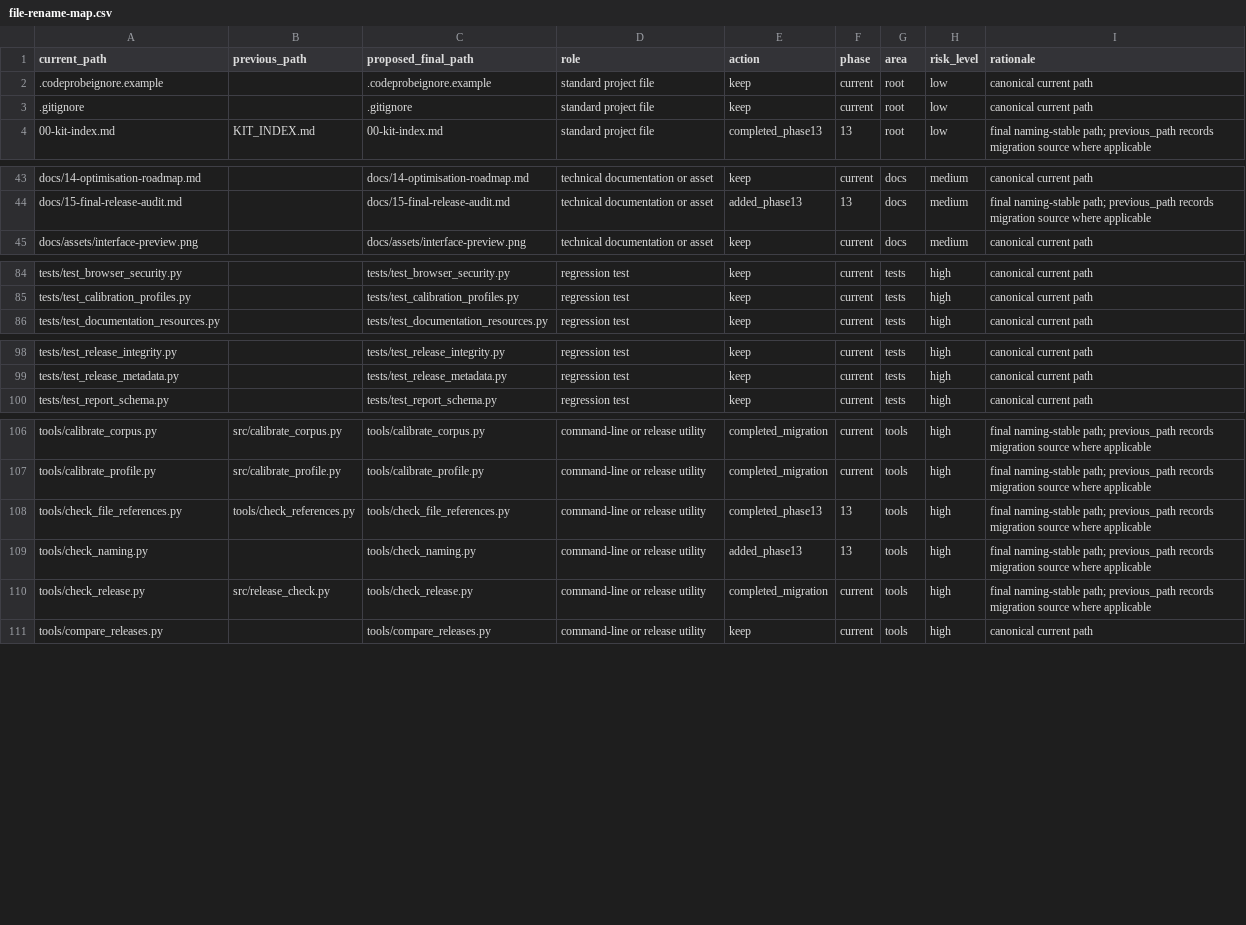
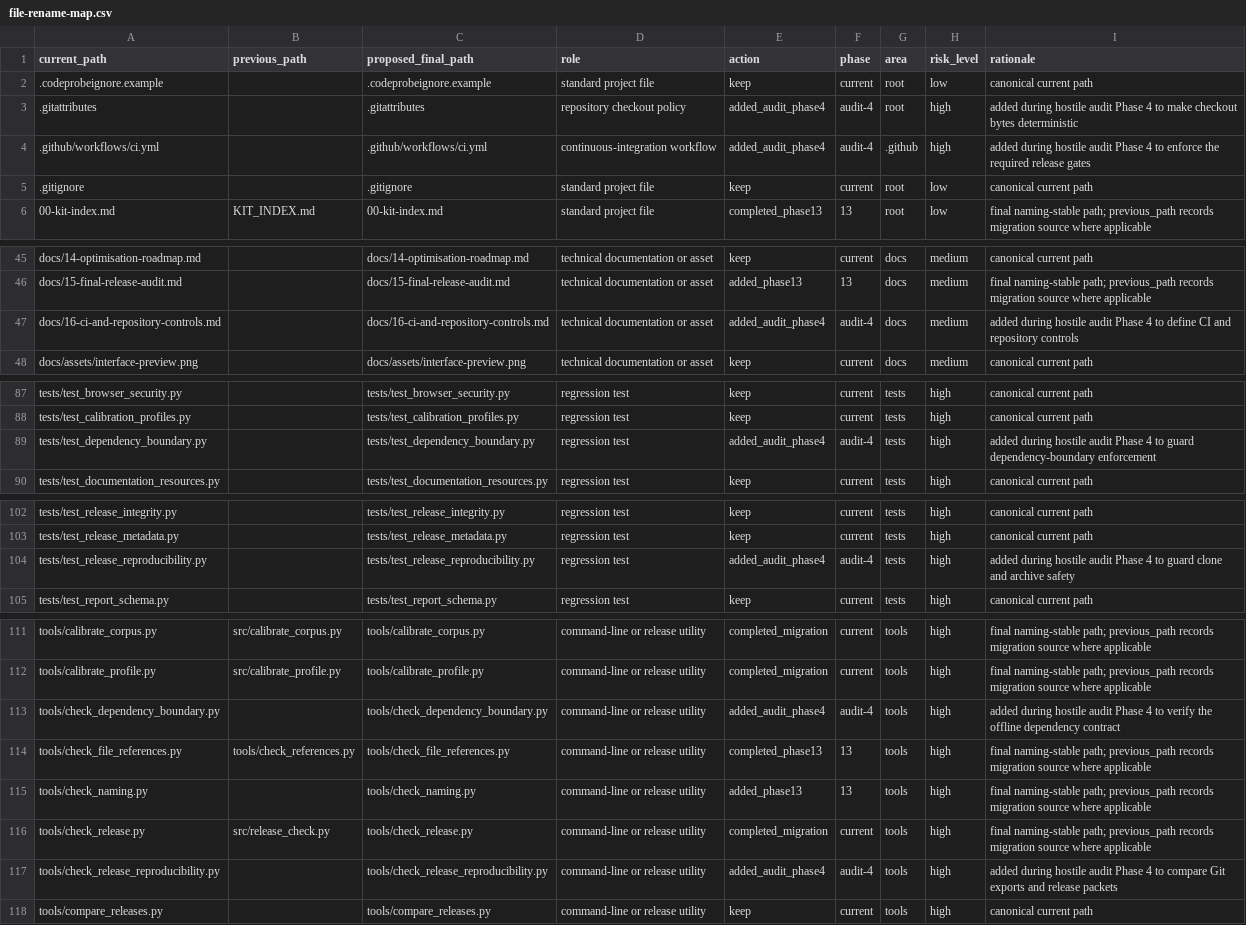
Before and after one commit to antonioclim/CODEPROBE_PROJECTS_v2, a CSV file: release/file-rename-map.csv, drawn as a sheet; only a part is shown, gaps mark what is left out; the diff names each change by its address in the sheet, - before the commit and + after, or states it on an @@ line.

Commit message:
Enforce CI and release reproducibility
Define LF checkout semantics, require a least-privilege pinned CI matrix and verify the declared dependency boundary. Compare exact Git trees, normalised checkouts, Git exports and complete release packets before accepting the aggregate CI check.

```diff
--- a/release/file-rename-map.csv
+++ b/release/file-rename-map.csv
+row 3: .gitattributes |  | .gitattributes | repository checkout policy | added_audit_phase4 | audit-4 | root | high | added during hostile audit Phase 4 to make checkout bytes deterministic
+row 4: .github/workflows/ci.yml |  | .github/workflows/ci.yml | continuous-integration workflow | added_audit_phase4 | audit-4 | .github | high | added during hostile audit Phase 4 to enforce the required release gates
+row 47: docs/16-ci-and-repository-controls.md |  | docs/16-ci-and-repository-controls.md | technical documentation or asset | added_audit_phase4 | audit-4 | docs | medium | added during hostile audit Phase 4 to define CI and repository controls
+row 89: tests/test_dependency_boundary.py |  | tests/test_dependency_boundary.py | regression test | added_audit_phase4 | audit-4 | tests | high | added during hostile audit Phase 4 to guard dependency-boundary enforcement
+row 104: tests/test_release_reproducibility.py |  | tests/test_release_reproducibility.py | regression test | added_audit_phase4 | audit-4 | tests | high | added during hostile audit Phase 4 to guard clone and archive safety
+row 113: tools/check_dependency_boundary.py |  | tools/check_dependency_boundary.py | command-line or release utility | added_audit_phase4 | audit-4 | tools | high | added during hostile audit Phase 4 to verify the offline dependency contract
+row 117: tools/check_release_reproducibility.py |  | tools/check_release_reproducibility.py | command-line or release utility | added_audit_phase4 | audit-4 | tools | high | added during hostile audit Phase 4 to compare Git exports and release packets
```
Also changed, not shown: 28 other files.
